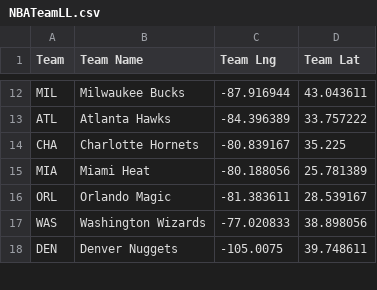
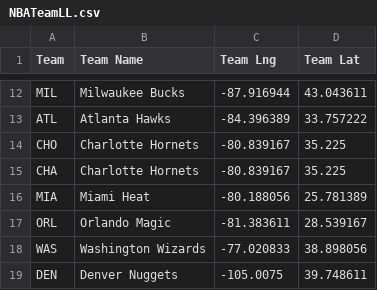
Before and after one commit to JordonNes/ETL, a CSV file: resources/NBATeamLL.csv, drawn as a sheet; only a part is shown, gaps mark what is left out.

Commit message:
Add files via upload
corrected the CHA and CHO

```diff
--- a/resources/NBATeamLL.csv
+++ b/resources/NBATeamLL.csv
@@ -13,2 +13,3 @@ MIL,Milwaukee Bucks,-87.916944,43.043611
 ATL,Atlanta Hawks,-84.396389,33.757222
+CHO,Charlotte Hornets,-80.839167,35.225
 CHA,Charlotte Hornets,-80.839167,35.225
```
